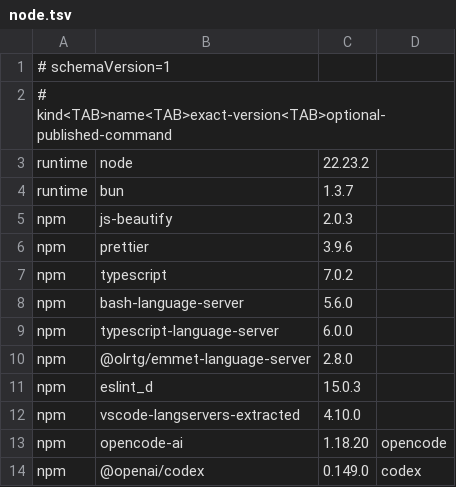
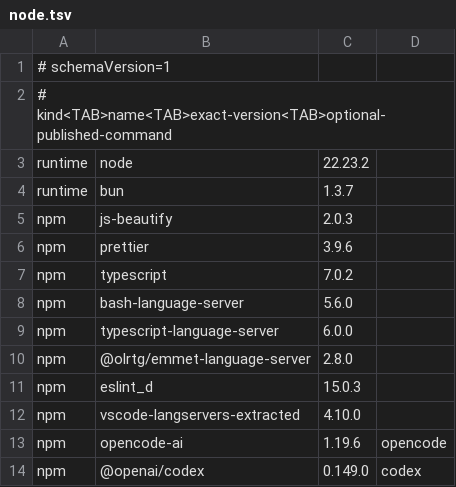
Before and after one commit to AndreGeng/mac-setup, a TSV file: config/runtime/node.tsv, drawn as a sheet.

Commit message:
chore(runtime): pin OpenCode to 1.19.6

```diff
--- a/config/runtime/node.tsv
+++ b/config/runtime/node.tsv
@@ -12,3 +12,3 @@ npm	eslint_d	15.0.3
 npm	vscode-langservers-extracted	4.10.0
-npm	opencode-ai	1.18.20	opencode
+npm	opencode-ai	1.19.6	opencode
 npm	@openai/codex	0.149.0	codex
```
Also changed, not shown: 2 other files.
